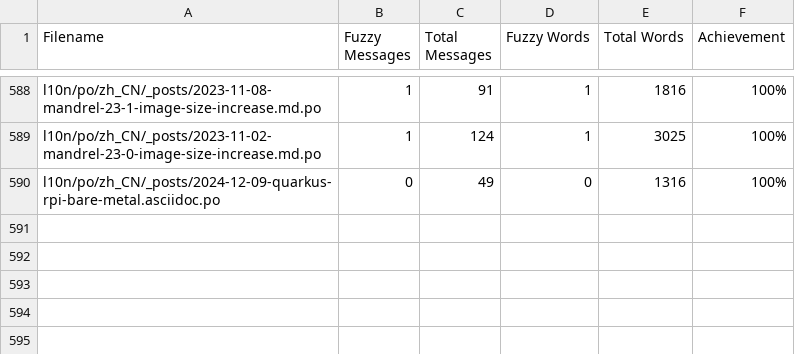
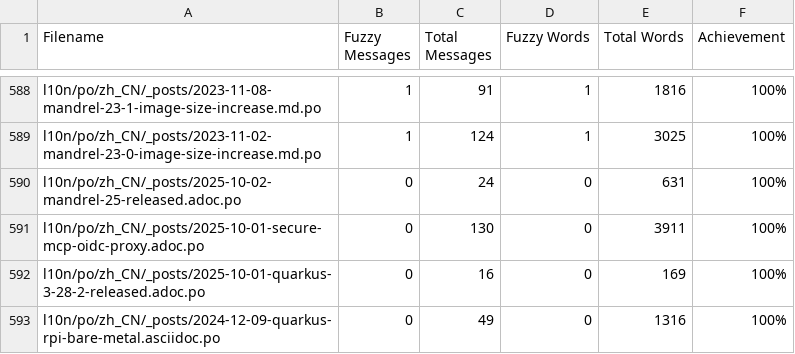
Before and after one commit to quarkusio/cn.quarkus.io, a CSV file: l10n/stats/posts-translation.csv, drawn as a sheet; only a part is shown, gaps mark what is left out; the diff names each change by its address in the sheet, - before the commit and + after, or states it on an @@ line.

Commit message:
Update translation stats

```diff
--- a/l10n/stats/posts-translation.csv
+++ b/l10n/stats/posts-translation.csv
+row 590: l10n/po/zh_CN/_posts/2025-10-02-mandrel-25-released.adoc.po | 0 | 24 | 0 | 631 | 100%
+row 591: l10n/po/zh_CN/_posts/2025-10-01-secure-mcp-oidc-proxy.adoc.po | 0 | 130 | 0 | 3911 | 100%
+row 592: l10n/po/zh_CN/_posts/2025-10-01-quarkus-3-28-2-released.adoc.po | 0 | 16 | 0 | 169 | 100%
```
Also changed, not shown: l10n/stats/latest-guides-translation.csv, l10n/stats/main-guides-translation.csv, 1 other file.
